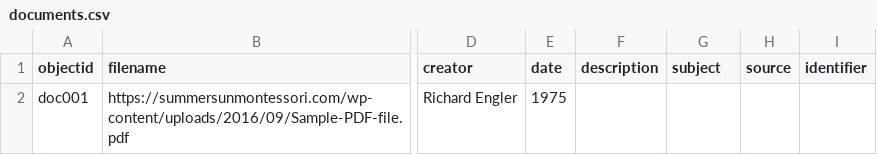
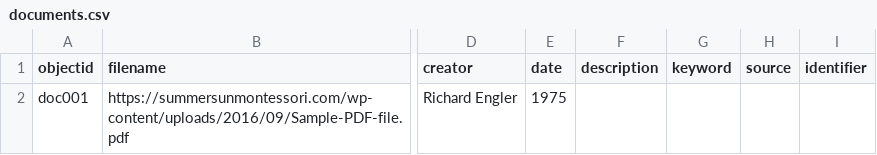
Before and after one commit to upenndigitalscholarship/petrodelphia, a CSV file: _data/documents.csv, drawn as a sheet; only a part is shown, gaps mark what is left out; the diff names each change by its address in the sheet, - before the commit and + after, or states it on an @@ line.

```diff
--- a/_data/documents.csv
+++ b/_data/documents.csv
-G1: subject
+G1: keyword
```
Also changed, not shown: _data/config-metadata.csv, _data/config-nav.csv, 27 other files.
